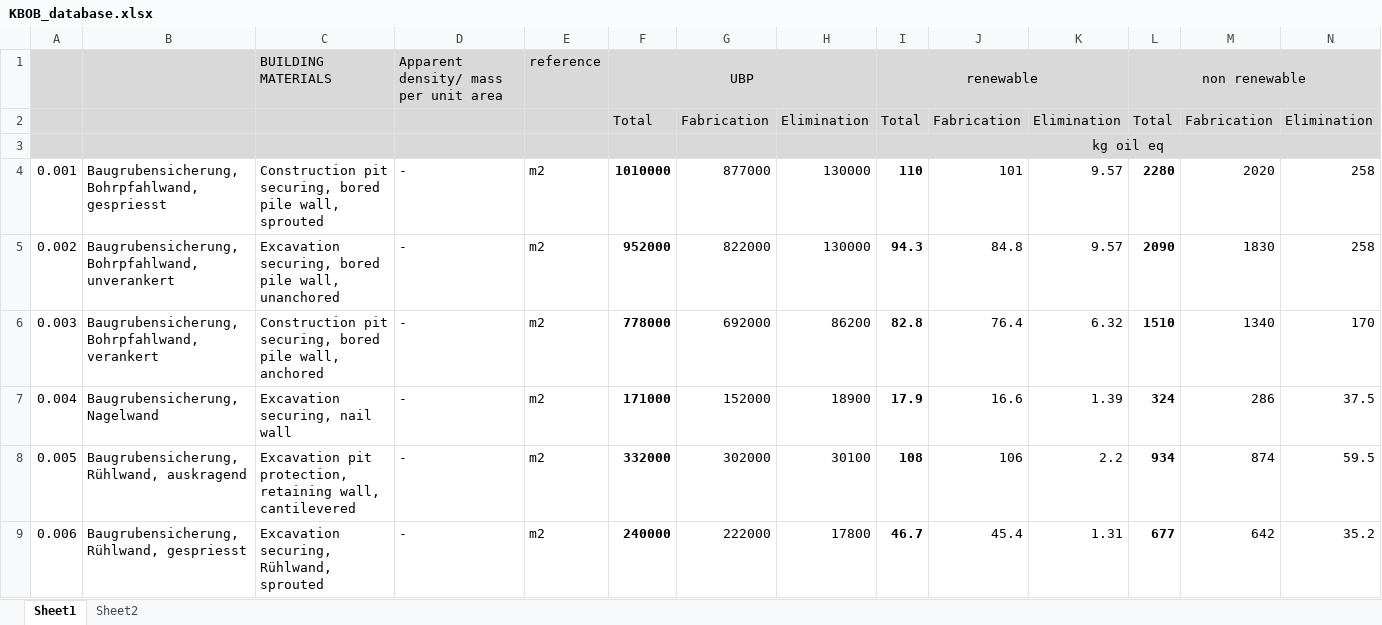
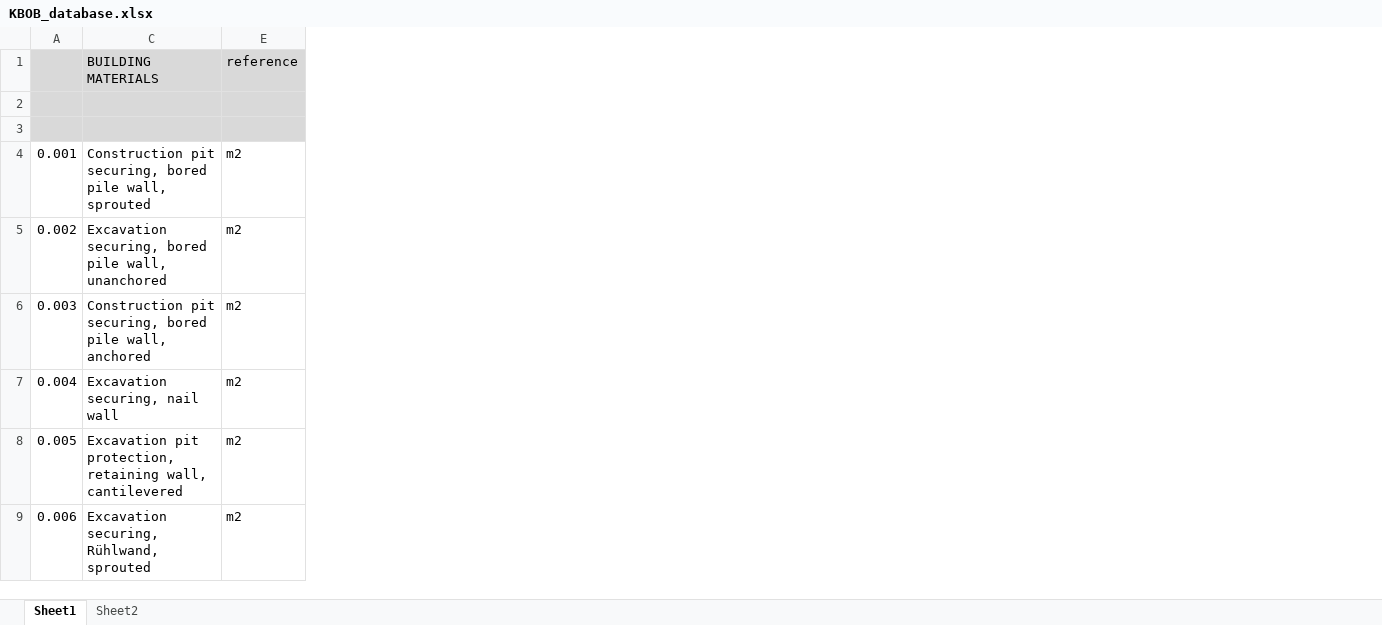
Before and after one commit to rhythimashinde/building-model, an Excel workbook: model_lca/KBOB_database.xlsx, sheet Sheet1, drawn as a sheet; only a part is shown; values as stored, in another font and other column widths than the file's, no borders; the diff names each change by its address in the sheet, - before the commit and + after, or states it on an @@ line.

```diff
--- a/model_lca/KBOB_database.xlsx (sheet Sheet1)
+++ b/model_lca/KBOB_database.xlsx (sheet Sheet1)
@@ column B hidden, rows 4-9: Baugrubensicherung, Bohrpfahlwand, gespriesst | Baugrubensicherung, Bohrpfahlwand, unverankert | Baugrubensicherung, Bohrpfahlwand, verankert | Baugrubensicherung, Nagelwand | Baugrubensicherung, Rühlwand, auskragend | Baugrubensicherung, Rühlwand, gespriesst @@
@@ column D hidden, rows 1-9: Apparent density/ mass per unit area |  |  | - | - | - | - | - | - @@
@@ column F hidden, rows 1-9: UBP | Total |  | 1010000 | 952000 | 778000 | 171000 | 332000 | 240000 @@
@@ column G hidden, rows 2-9: Fabrication |  | 877000 | 822000 | 692000 | 152000 | 302000 | 222000 @@
@@ column H hidden, rows 2-9: Elimination |  | 130000 | 130000 | 86200 | 18900 | 30100 | 17800 @@
@@ column I hidden, rows 1-9: renewable | Total | kg oil eq | 110 | 94.3 | 82.8 | 17.9 | 108 | 46.7 @@
@@ column J hidden, rows 2-9: Fabrication |  | 101 | 84.8 | 76.4 | 16.6 | 106 | 45.4 @@
@@ column K hidden, rows 2-9: Elimination |  | 9.57 | 9.57 | 6.32 | 1.39 | 2.2 | 1.31 @@
@@ column L hidden, rows 1-9: non renewable | Total |  | 2280 | 2090 | 1510 | 324 | 934 | 677 @@
@@ column M hidden, rows 2-9: Fabrication |  | 2020 | 1830 | 1340 | 286 | 874 | 642 @@
@@ column N hidden, rows 2-9: Elimination |  | 258 | 258 | 170 | 37.5 | 59.5 | 35.2 @@
```
Also changed, not shown: model_lca/lca-results.xlsx, 12 other files.
